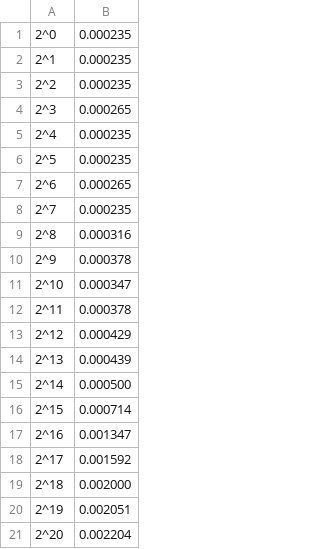
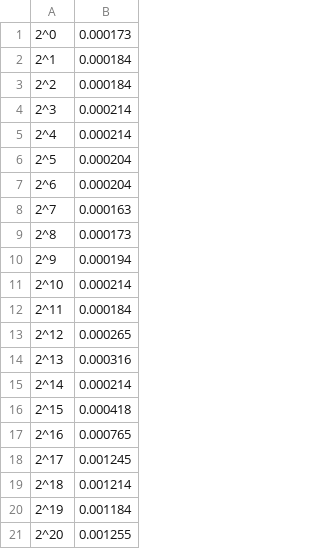
Before and after one commit to felipemfp/algoritmos, a CSV file: trabalhos/analise/csv/enqueue.linux.csv, drawn as a sheet.

Commit message:
Update enqueue.linux.csv

```diff
--- a/trabalhos/analise/csv/enqueue.linux.csv
+++ b/trabalhos/analise/csv/enqueue.linux.csv
@@ -1,21 +1,21 @@
-2^0,0.000235
-2^1,0.000235
-2^2,0.000235
-2^3,0.000265
-2^4,0.000235
-2^5,0.000235
-2^6,0.000265
-2^7,0.000235
-2^8,0.000316
-2^9,0.000378
-2^10,0.000347
-2^11,0.000378
-2^12,0.000429
-2^13,0.000439
-2^14,0.000500
-2^15,0.000714
-2^16,0.001347
-2^17,0.001592
-2^18,0.002000
-2^19,0.002051
-2^20,0.002204
+2^0,0.000173
+2^1,0.000184
+2^2,0.000184
+2^3,0.000214
+2^4,0.000214
+2^5,0.000204
+2^6,0.000204
+2^7,0.000163
+2^8,0.000173
+2^9,0.000194
+2^10,0.000214
+2^11,0.000184
+2^12,0.000265
+2^13,0.000316
+2^14,0.000214
+2^15,0.000418
+2^16,0.000765
+2^17,0.001245
+2^18,0.001214
+2^19,0.001184
+2^20,0.001255
```
